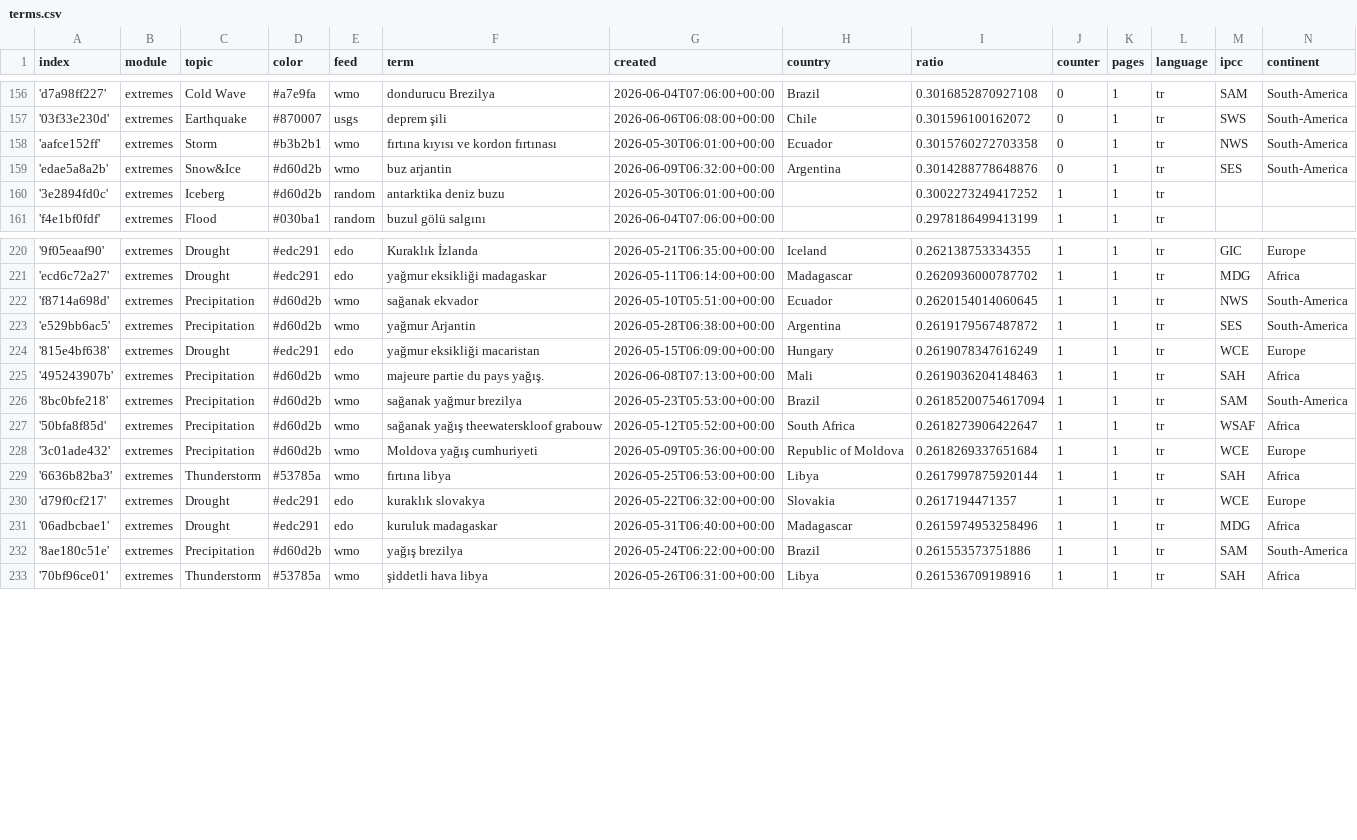
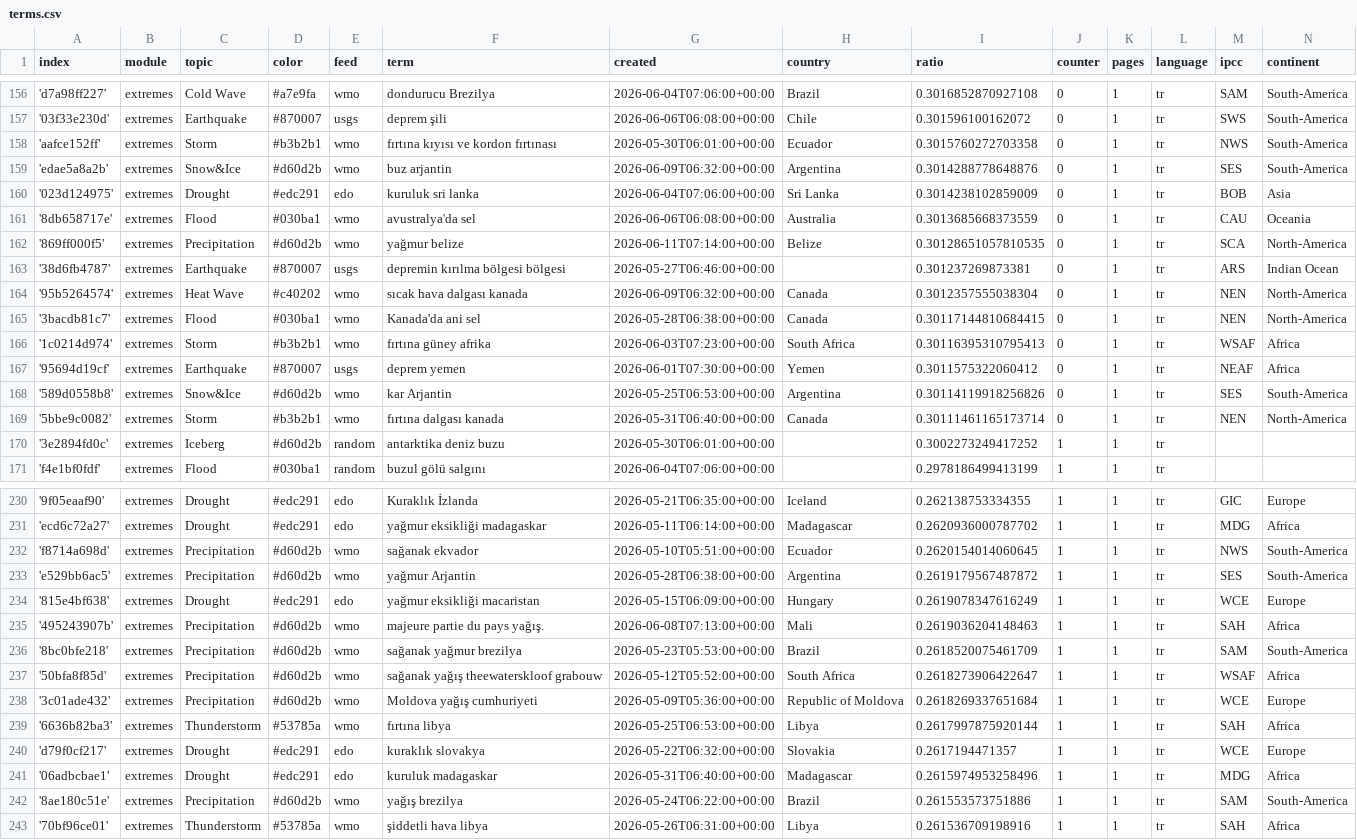
Before and after one commit to jannikdo28-news/TurkishExtremes, a CSV file: terms.csv, drawn as a sheet; only a part is shown, gaps mark what is left out.

Commit message:
Commit from GitHub Actions (import:0.0)

```diff
--- a/terms.csv
+++ b/terms.csv
@@ -159,2 +159,12 @@ index,module,topic,color,feed,term,created,country,ratio,counter,pages,language,
 'edae5a8a2b',extremes,Snow&Ice,#d60d2b,wmo,buz arjantin,2026-06-09T06:32:00+00:00,Argentina,0.3014288778648876,0,1,tr,SES,South-America
+'023d124975',extremes,Drought,#edc291,edo,kuruluk sri lanka,2026-06-04T07:06:00+00:00,Sri Lanka,0.3014238102859009,0,1,tr,BOB,Asia
+'8db658717e',extremes,Flood,#030ba1,wmo,avustralya'da sel,2026-06-06T06:08:00+00:00,Australia,0.3013685668373559,0,1,tr,CAU,Oceania
+'869ff000f5',extremes,Precipitation,#d60d2b,wmo,yağmur belize,2026-06-11T07:14:00+00:00,Belize,0.30128651057810535,0,1,tr,SCA,North-America
+'38d6fb4787',extremes,Earthquake,#870007,usgs,depremin kırılma bölgesi bölgesi,2026-05-27T06:46:00+00:00,,0.301237269873381,0,1,tr,ARS,Indian Ocean
+'95b5264574',extremes,Heat Wave,#c40202,wmo,sıcak hava dalgası kanada,2026-06-09T06:32:00+00:00,Canada,0.3012357555038304,0,1,tr,NEN,North-America
+'3bacdb81c7',extremes,Flood,#030ba1,wmo,Kanada'da ani sel,2026-05-28T06:38:00+00:00,Canada,0.30117144810684415,0,1,tr,NEN,North-America
+'1c0214d974',extremes,Storm,#b3b2b1,wmo,fırtına güney afrika,2026-06-03T07:23:00+00:00,South Africa,0.30116395310795413,0,1,tr,WSAF,Africa
+'95694d19cf',extremes,Earthquake,#870007,usgs,deprem yemen,2026-06-01T07:30:00+00:00,Yemen,0.3011575322060412,0,1,tr,NEAF,Africa
+'589d0558b8',extremes,Snow&Ice,#d60d2b,wmo,kar Arjantin,2026-05-25T06:53:00+00:00,Argentina,0.30114119918256826,0,1,tr,SES,South-America
+'5bbe9c0082',extremes,Storm,#b3b2b1,wmo,fırtına dalgası kanada,2026-05-31T06:40:00+00:00,Canada,0.30111461165173714,0,1,tr,NEN,North-America
 '3e2894fd0c',extremes,Iceberg,#d60d2b,random,antarktika deniz buzu,2026-05-30T06:01:00+00:00,,0.3002273249417252,1,1,tr,,
@@ -225,3 +235,3 @@ index,module,topic,color,feed,term,created,country,ratio,counter,pages,language,
 '495243907b',extremes,Precipitation,#d60d2b,wmo,majeure partie du pays yağış.,2026-06-08T07:13:00+00:00,Mali,0.2619036204148463,1,1,tr,SAH,Africa
-'8bc0bfe218',extremes,Precipitation,#d60d2b,wmo,sağanak yağmur brezilya,2026-05-23T05:53:00+00:00,Brazil,0.26185200754617094,1,1,tr,SAM,South-America
+'8bc0bfe218',extremes,Precipitation,#d60d2b,wmo,sağanak yağmur brezilya,2026-05-23T05:53:00+00:00,Brazil,0.2618520075461709,1,1,tr,SAM,South-America
 '50bfa8f85d',extremes,Precipitation,#d60d2b,wmo,sağanak yağış theewaterskloof grabouw,2026-05-12T05:52:00+00:00,South Africa,0.2618273906422647,1,1,tr,WSAF,Africa
```
